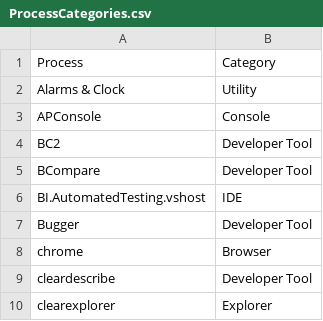
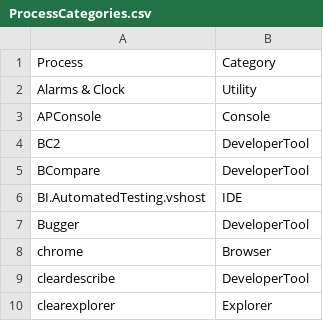
Before and after one commit to HASEL-UZH/PersonalAnalytics, a CSV file: src/client/AM.PA.MonitoringTool/TaskDetectionTracker/Resources/ProcessCategories.csv, drawn as a sheet; only a part is shown; the diff covers the shown part only.

```diff
--- a/src/client/AM.PA.MonitoringTool/TaskDetectionTracker/Resources/ProcessCategories.csv
+++ b/src/client/AM.PA.MonitoringTool/TaskDetectionTracker/Resources/ProcessCategories.csv
@@ -3,8 +3,8 @@ Alarms & Clock,Utility
 APConsole,Console
-BC2,Developer Tool
-BCompare,Developer Tool
+BC2,DeveloperTool
+BCompare,DeveloperTool
 BI.AutomatedTesting.vshost,IDE
-Bugger,Developer Tool
+Bugger,DeveloperTool
 chrome,Browser
-cleardescribe,Developer Tool
+cleardescribe,DeveloperTool
 clearexplorer,Explorer
```
Also changed, not shown: 21 edited cells elsewhere in this file, 5 other files.
